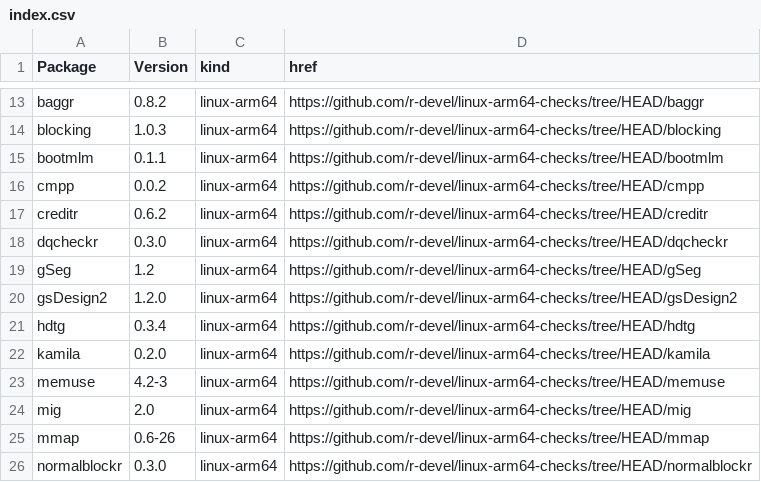
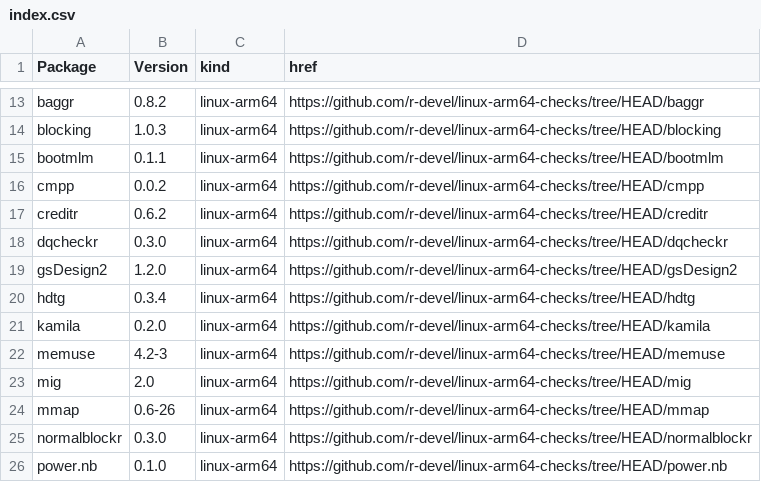
Before and after one commit to r-devel/linux-arm64-checks, a CSV file: index.csv, drawn as a sheet; only a part is shown, gaps mark what is left out; the shorter side is filled out with more unchanged rows.

```diff
--- a/index.csv
+++ b/index.csv
@@ -18,3 +18,2 @@ creditr,0.6.2,linux-arm64,https://github.com/r-devel/linux-arm64-checks/tree/HEA
 dqcheckr,0.3.0,linux-arm64,https://github.com/r-devel/linux-arm64-checks/tree/HEAD/dqcheckr
-gSeg,1.2,linux-arm64,https://github.com/r-devel/linux-arm64-checks/tree/HEAD/gSeg
 gsDesign2,1.2.0,linux-arm64,https://github.com/r-devel/linux-arm64-checks/tree/HEAD/gsDesign2
```
Also changed, not shown: 4 other files.
